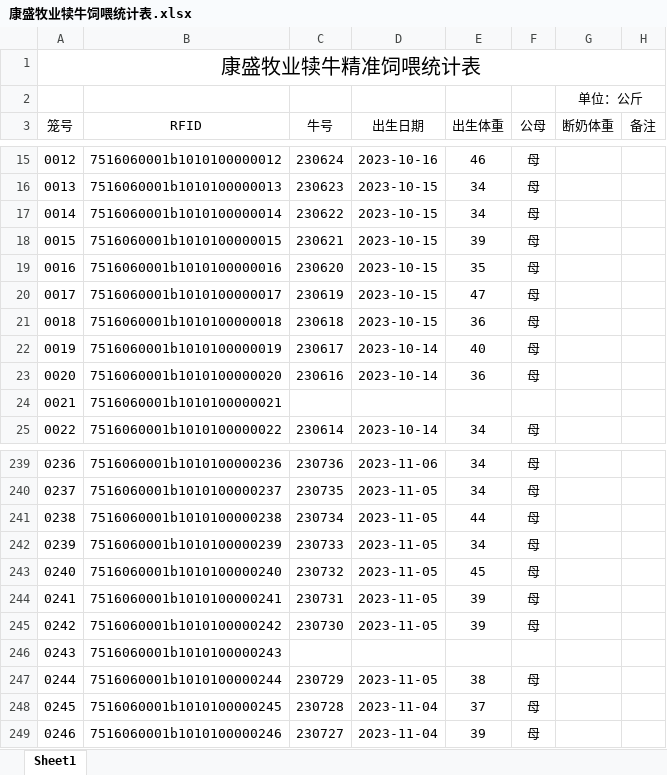
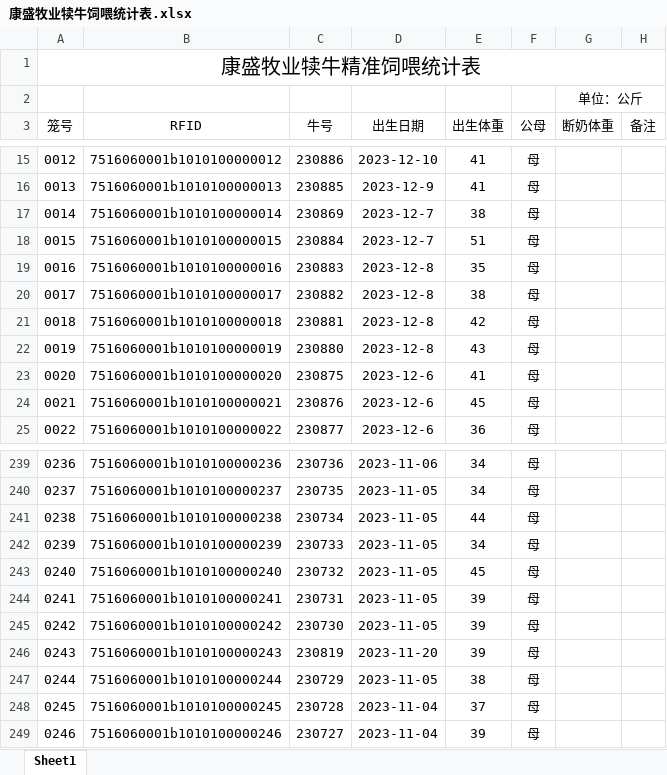
Before and after one commit to lmlsimida/CowWeb_ver1, an Excel workbook: 康盛牧业犊牛饲喂统计表.xlsx, sheet Sheet1, drawn as a sheet; only a part is shown, gaps mark what is left out; values as stored, in another font and other column widths than the file's, no borders; the diff covers the shown part only; the diff names each change by its address in the sheet, - before the commit and + after, or states it on an @@ line.

```diff
--- a/康盛牧业犊牛饲喂统计表.xlsx (sheet Sheet1)
+++ b/康盛牧业犊牛饲喂统计表.xlsx (sheet Sheet1)
-C15 (牛号): 230624
+C15 (牛号): 230886
-D15 (出生日期): 2023-10-16
+D15 (出生日期): 2023-12-10
-E15 (出生体重): 46
+E15 (出生体重): 41
-C16 (牛号): 230623
+C16 (牛号): 230885
-D16 (出生日期): 2023-10-15
+D16 (出生日期): 2023-12-9
-E16 (出生体重): 34
+E16 (出生体重): 41
-C17 (牛号): 230622
+C17 (牛号): 230869
-D17:D18 (出生日期): 2023-10-15
+D17:D18 (出生日期): 2023-12-7
-E17 (出生体重): 34
+E17 (出生体重): 38
-C18 (牛号): 230621
+C18 (牛号): 230884
-E18 (出生体重): 39
+E18 (出生体重): 51
-C19 (牛号): 230620
+C19 (牛号): 230883
-D19:D21 (出生日期): 2023-10-15
+D19:D21 (出生日期): 2023-12-8
-C20 (牛号): 230619
+C20 (牛号): 230882
-E20 (出生体重): 47
+E20 (出生体重): 38
-C21 (牛号): 230618
+C21 (牛号): 230881
-E21 (出生体重): 36
+E21 (出生体重): 42
-C22 (牛号): 230617
+C22 (牛号): 230880
-D22 (出生日期): 2023-10-14
+D22 (出生日期): 2023-12-8
-E22 (出生体重): 40
+E22 (出生体重): 43
-C23 (牛号): 230616
+C23 (牛号): 230875
-D23 (出生日期): 2023-10-14
+D23 (出生日期): 2023-12-6
-E23 (出生体重): 36
+E23 (出生体重): 41
-C24 (牛号): (empty)
+C24 (牛号): 230876
-D24 (出生日期): (empty)
+D24 (出生日期): 2023-12-6
-E24 (出生体重): (empty)
+E24 (出生体重): 45
-F24 (公母): (empty)
+F24 (公母): 母
-C25 (牛号): 230614
+C25 (牛号): 230877
-D25 (出生日期): 2023-10-14
+D25 (出生日期): 2023-12-6
-E25 (出生体重): 34
+E25 (出生体重): 36
-C246 (牛号): (empty)
+C246 (牛号): 230819
-D246 (出生日期): (empty)
+D246 (出生日期): 2023-11-20
-E246 (出生体重): (empty)
+E246 (出生体重): 39
-F246 (公母): (empty)
+F246 (公母): 母
```
Also changed, not shown: 172 edited cells and cell formats elsewhere in this sheet.
